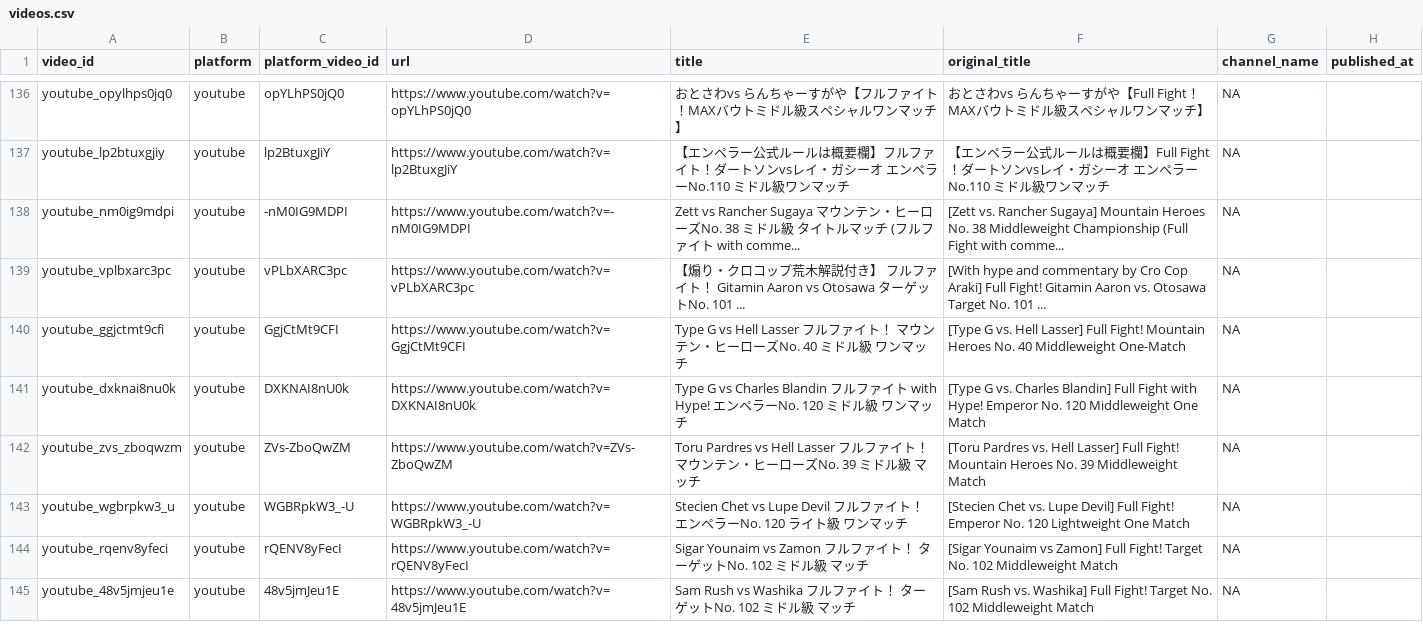
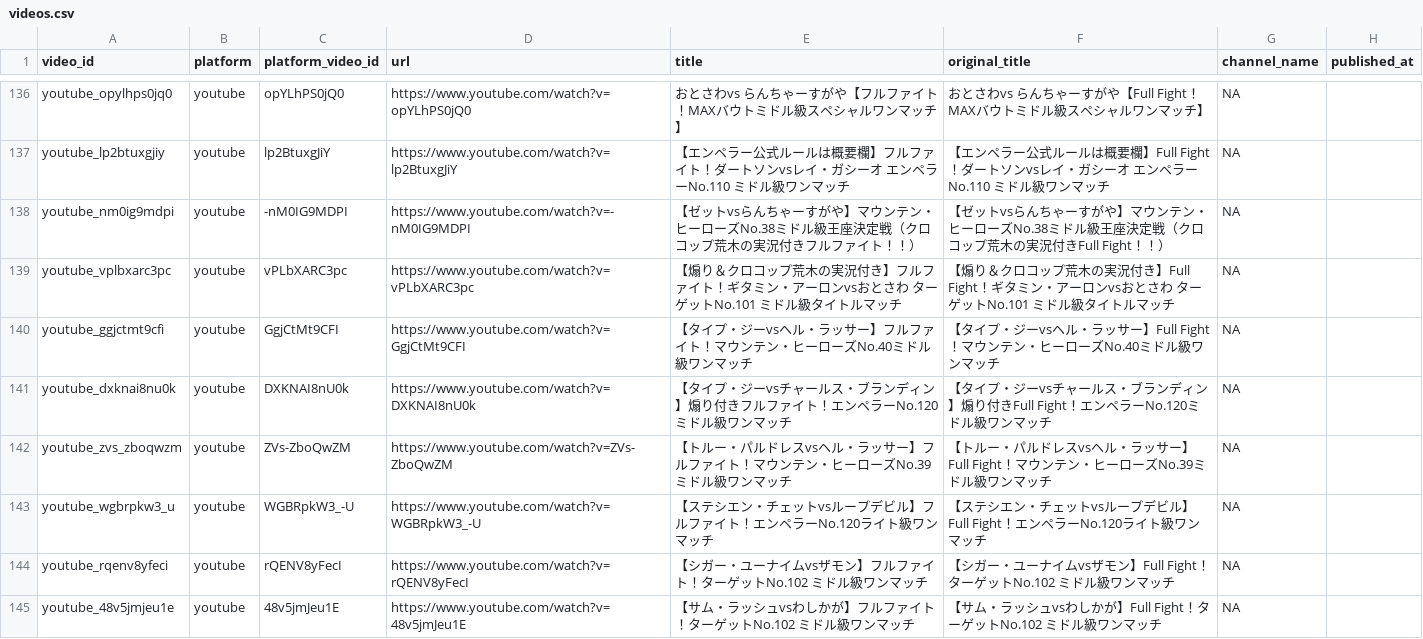
Before and after one commit to takano32/arakaku, a CSV file: data-src/videos.csv, drawn as a sheet; only a part is shown, gaps mark what is left out; the diff covers the shown part only; the diff names each change by its address in the sheet, - before the commit and + after, or states it on an @@ line.

Commit message:
Use kana video titles

```diff
--- a/data-src/videos.csv
+++ b/data-src/videos.csv
-E138 (title): Zett vs Rancher Sugaya マウンテン・ヒーローズNo. 38 ミドル級 タイトルマッチ (フルファイト with comme...
+E138 (title): 【ゼットvsらんちゃーすがや】マウンテン・ヒーローズNo.38ミドル級王座決定戦（クロコップ荒木の実況付きフルファイト！！）
-F138 (original_title): [Zett vs. Rancher Sugaya] Mountain Heroes No. 38 Middleweight Championship (Full Fight with comme...
+F138 (original_title): 【ゼットvsらんちゃーすがや】マウンテン・ヒーローズNo.38ミドル級王座決定戦（クロコップ荒木の実況付きFull Fight！！）
-E139 (title): 【煽り・クロコップ荒木解説付き】 フルファイト！ Gitamin Aaron vs Otosawa ターゲットNo. 101 ...
+E139 (title): 【煽り＆クロコップ荒木の実況付き】フルファイト！ギタミン・アーロンvsおとさわ ターゲットNo.101 ミドル級タイトルマッチ
-F139 (original_title): [With hype and commentary by Cro Cop Araki] Full Fight! Gitamin Aaron vs. Otosawa Target No. 101 ...
+F139 (original_title): 【煽り＆クロコップ荒木の実況付き】Full Fight！ギタミン・アーロンvsおとさわ ターゲットNo.101 ミドル級タイトルマッチ
-E140 (title): Type G vs Hell Lasser フルファイト！ マウンテン・ヒーローズNo. 40 ミドル級 ワンマッ…
+E140 (title): 【タイプ・ジーvsヘル・ラッサー】フルファイト！マウンテン・ヒーローズNo.40ミドル級ワンマッ…
-F140 (original_title): [Type G vs. Hell Lasser] Full Fight! Mountain Heroes No. 40 Middleweight One-Match
+F140 (original_title): 【タイプ・ジーvsヘル・ラッサー】Full Fight！マウンテン・ヒーローズNo.40ミドル級ワンマッチ
-E141 (title): Type G vs Charles Blandin フルファイト with Hype! エンペラーNo. 120 ミドル級 ワンマッ…
+E141 (title): 【タイプ・ジーvsチャールス・ブランディン】煽り付きフルファイト！エンペラーNo.120ミドル級ワンマッ…
-F141 (original_title): [Type G vs. Charles Blandin] Full Fight with Hype! Emperor No. 120 Middleweight One Match
+F141 (original_title): 【タイプ・ジーvsチャールス・ブランディン】煽り付きFull Fight！エンペラーNo.120ミドル級ワンマッチ
-E142 (title): Toru Pardres vs Hell Lasser フルファイト！ マウンテン・ヒーローズNo. 39 ミドル級 マッチ
+E142 (title): 【トルー・パルドレスvsヘル・ラッサー】フルファイト！マウンテン・ヒーローズNo.39ミドル級ワンマッチ
-F142 (original_title): [Toru Pardres vs. Hell Lasser] Full Fight! Mountain Heroes No. 39 Middleweight Match
+F142 (original_title): 【トルー・パルドレスvsヘル・ラッサー】Full Fight！マウンテン・ヒーローズNo.39ミドル級ワンマッチ
-E143 (title): Stecien Chet vs Lupe Devil フルファイト！ エンペラーNo. 120 ライト級 ワンマッ…
+E143 (title): 【ステシエン・チェットvsループデビル】フルファイト！エンペラーNo.120ライト級ワンマッ…
-F143 (original_title): [Stecien Chet vs. Lupe Devil] Full Fight! Emperor No. 120 Lightweight One Match
+F143 (original_title): 【ステシエン・チェットvsループデビル】Full Fight！エンペラーNo.120ライト級ワンマッチ
-E144 (title): Sigar Younaim vs Zamon フルファイト！ ターゲットNo. 102 ミドル級 マッチ
+E144 (title): 【シガー・ユーナイムvsザモン】フルファイト！ターゲットNo.102 ミドル級ワンマッチ
-F144 (original_title): [Sigar Younaim vs Zamon] Full Fight! Target No. 102 Middleweight Match
+F144 (original_title): 【シガー・ユーナイムvsザモン】Full Fight！ターゲットNo.102 ミドル級ワンマッチ
-E145 (title): Sam Rush vs Washika フルファイト！ ターゲットNo. 102 ミドル級 マッチ
+E145 (title): 【サム・ラッシュvsわしかが】フルファイト！ターゲットNo.102 ミドル級ワンマッチ
-F145 (original_title): [Sam Rush vs. Washika] Full Fight! Target No. 102 Middleweight Match
+F145 (original_title): 【サム・ラッシュvsわしかが】Full Fight！ターゲットNo.102 ミドル級ワンマッチ
```
Also changed, not shown: 114 edited cells elsewhere in this file, data-src/bouts.csv, data-src/source_documents.csv, 5 other files.
